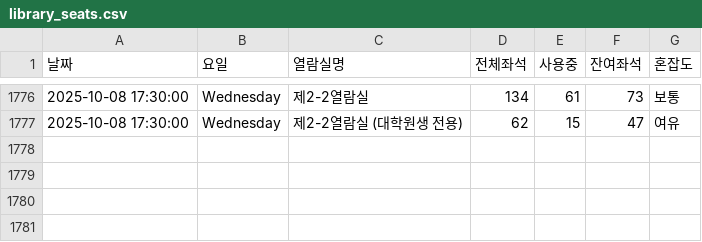
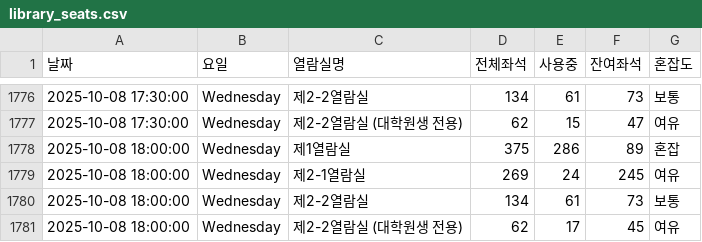
Before and after one commit to dony-beep/library_seat, a CSV file: library_seats.csv, drawn as a sheet; only a part is shown, gaps mark what is left out; the diff names each change by its address in the sheet, - before the commit and + after, or states it on an @@ line.

```diff
--- a/library_seats.csv
+++ b/library_seats.csv
+row 1778: 2025-10-08 18:00:00 | Wednesday | 제1열람실 | 375 | 286 | 89 | 혼잡
+row 1779: 2025-10-08 18:00:00 | Wednesday | 제2-1열람실 | 269 | 24 | 245 | 여유
+row 1780: 2025-10-08 18:00:00 | Wednesday | 제2-2열람실 | 134 | 61 | 73 | 보통
+row 1781: 2025-10-08 18:00:00 | Wednesday | 제2-2열람실 (대학원생 전용) | 62 | 17 | 45 | 여유
```
